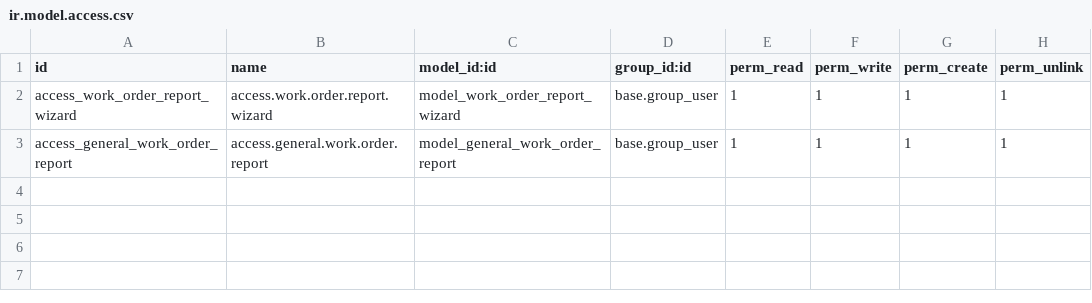
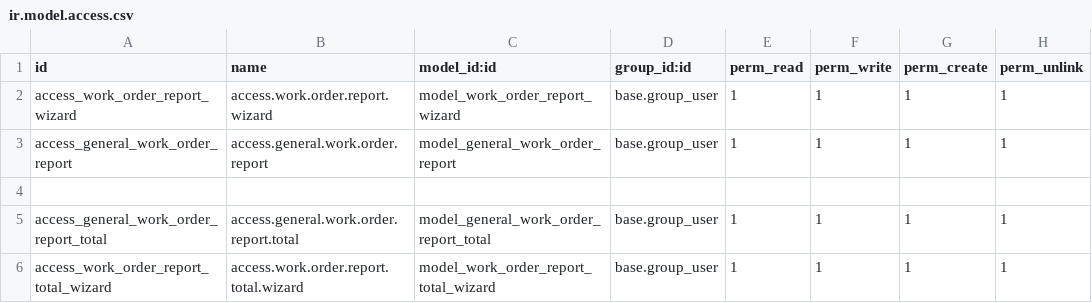
Before and after one commit to SumVehiculo/odoo15principal, a CSV file: work_order_report/security/ir.model.access.csv, drawn as a sheet; the diff names each change by its address in the sheet, - before the commit and + after, or states it on an @@ line.

Commit message:
[ADD] reporte general mantenimiento

```diff
--- a/work_order_report/security/ir.model.access.csv
+++ b/work_order_report/security/ir.model.access.csv
+row 4: (empty)
+row 5: access_general_work_order_report_total | access.general.work.order.report.total | model_general_work_order_report_total | base.group_user | 1 | 1 | 1 | 1
+row 6: access_work_order_report_total_wizard | access.work.order.report.total.wizard | model_work_order_report_total_wizard | base.group_user | 1 | 1 | 1 | 1
```
Also changed, not shown: 7 other files.
